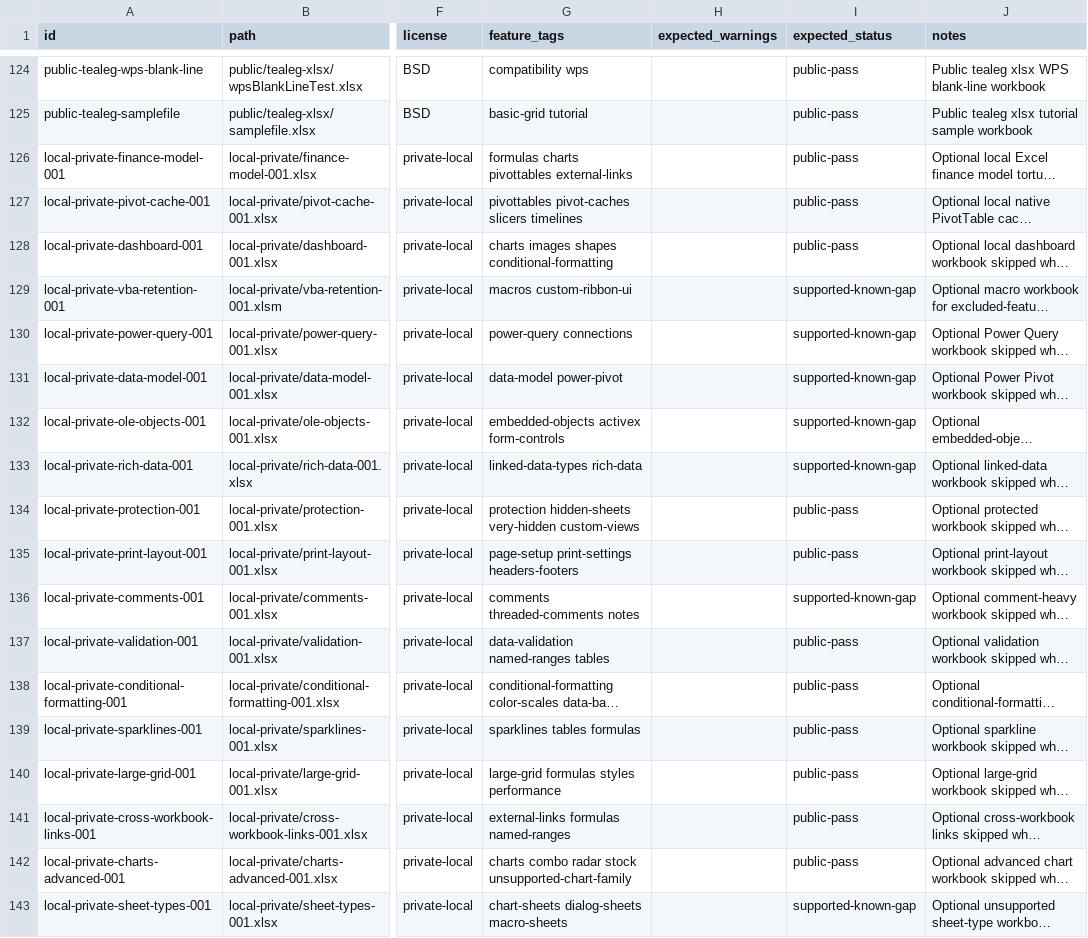
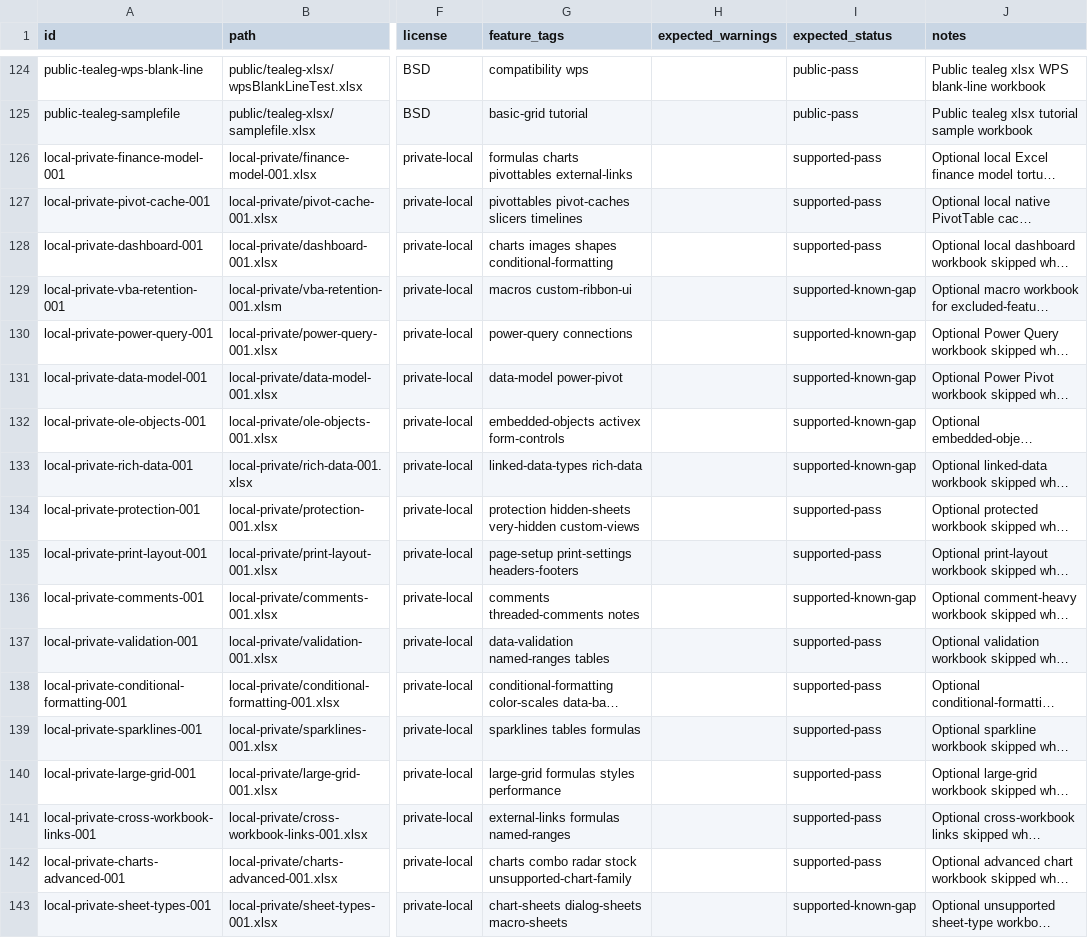
Before and after one commit to freevia-org/FreeX, a CSV file: test-corpus/manifest.csv, drawn as a sheet; only a part is shown, gaps mark what is left out; long unchanged cells end in …; the diff names each change by its address in the sheet, - before the commit and + after, or states it on an @@ line.

Commit message:
Scope public-pass corpus status

```diff
--- a/test-corpus/manifest.csv
+++ b/test-corpus/manifest.csv
-I126:I128 (expected_status): public-pass
+I126:I128 (expected_status): supported-pass
-I134:I135 (expected_status): public-pass
+I134:I135 (expected_status): supported-pass
-I137:I142 (expected_status): public-pass
+I137:I142 (expected_status): supported-pass
```
Also changed, not shown: 1 other file.
